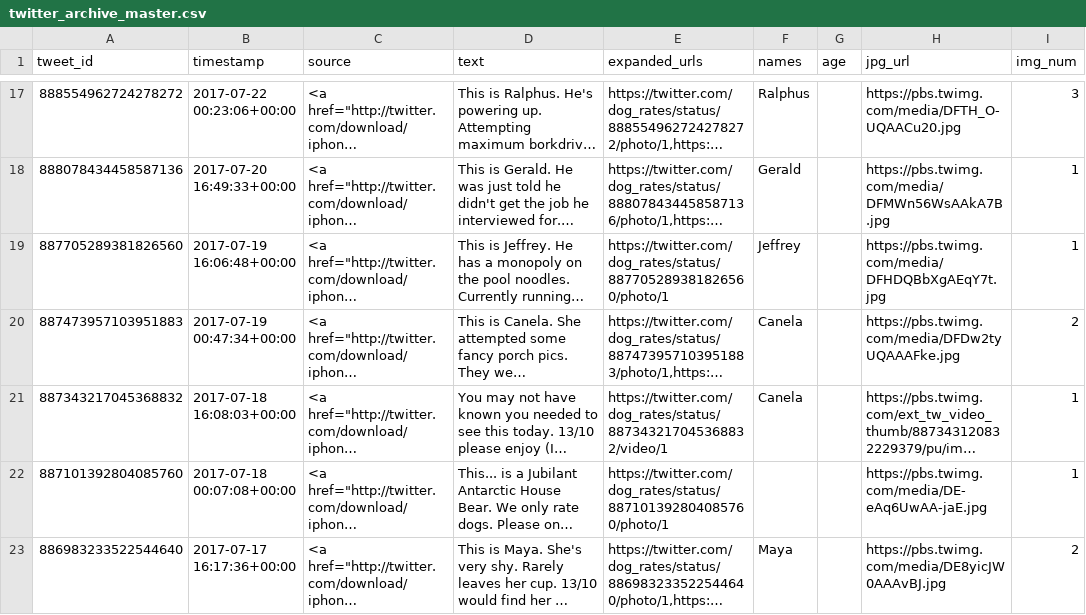
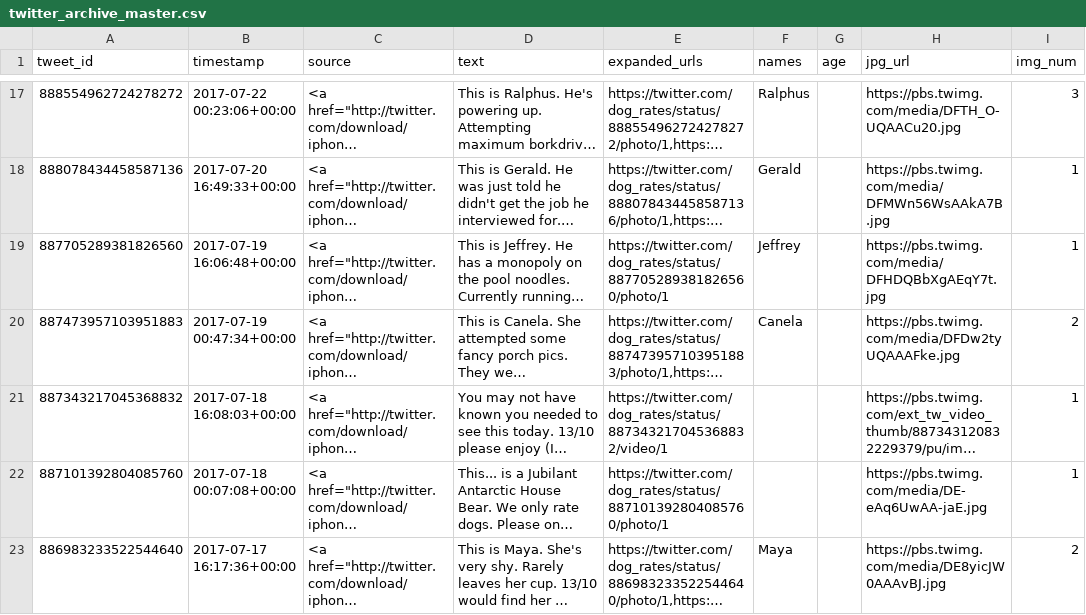
Before and after one commit to jjjeorgee/ALX-T, a CSV file: Project 02 - Data Wrangling/twitter_archive_master.csv, drawn as a sheet; only a part is shown, gaps mark what is left out; long unchanged cells end in …; the diff names each change by its address in the sheet, - before the commit and + after, or states it on an @@ line.

Commit message:
Final update to project

```diff
--- a/Project 02 - Data Wrangling/twitter_archive_master.csv
+++ b/Project 02 - Data Wrangling/twitter_archive_master.csv
-F21 (names): Canela
+F21 (names): (empty)
```
Also changed, not shown: 5 other files.
